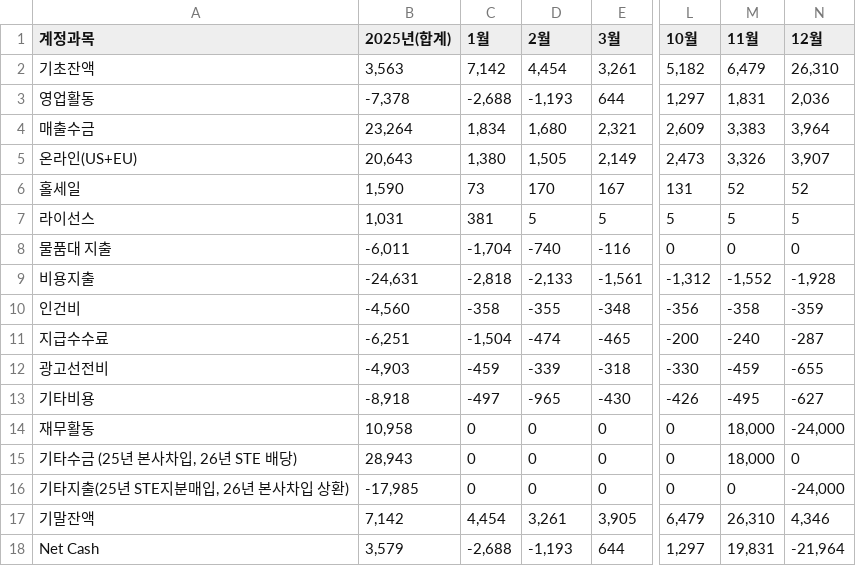
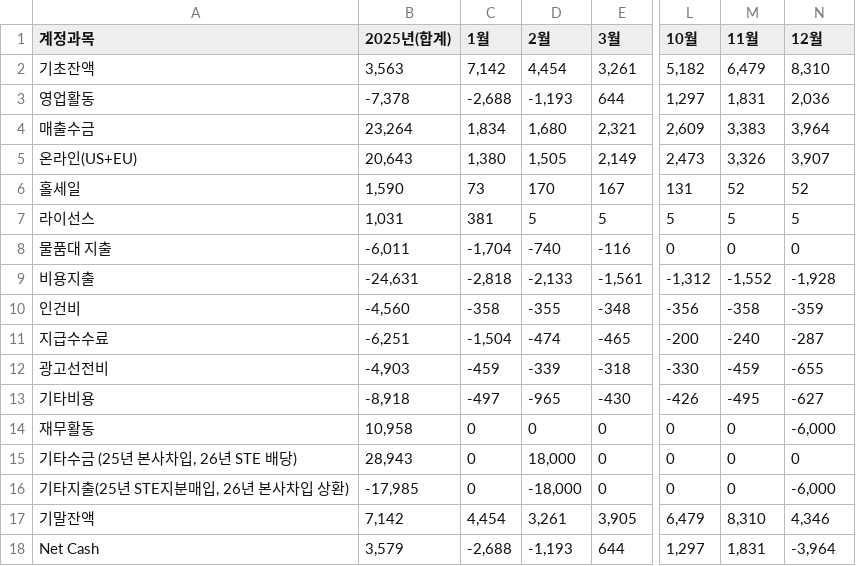
Before and after one commit to kyeongsoo88/stocashnew, a CSV file: public/data/cashflow.csv, drawn as a sheet; only a part is shown, gaps mark what is left out; the diff names each change by its address in the sheet, - before the commit and + after, or states it on an @@ line.

Commit message:
chore: update data files

```diff
--- a/public/data/cashflow.csv
+++ b/public/data/cashflow.csv
-N2 (12월): 26,310
+N2 (12월): 8,310
-M14:M15 (11월): 18,000
+M14:M15 (11월): 0
-N14 (12월): -24,000
+N14 (12월): -6,000
-D15 (2월): 0
+D15 (2월): 18,000
-D16 (2월): 0
+D16 (2월): -18,000
-N16 (12월): -24,000
+N16 (12월): -6,000
-M17 (11월): 26,310
+M17 (11월): 8,310
-M18 (11월): 19,831
+M18 (11월): 1,831
-N18 (12월): -21,964
+N18 (12월): -3,964
```
Also changed, not shown: public/data/cashloan.csv.
